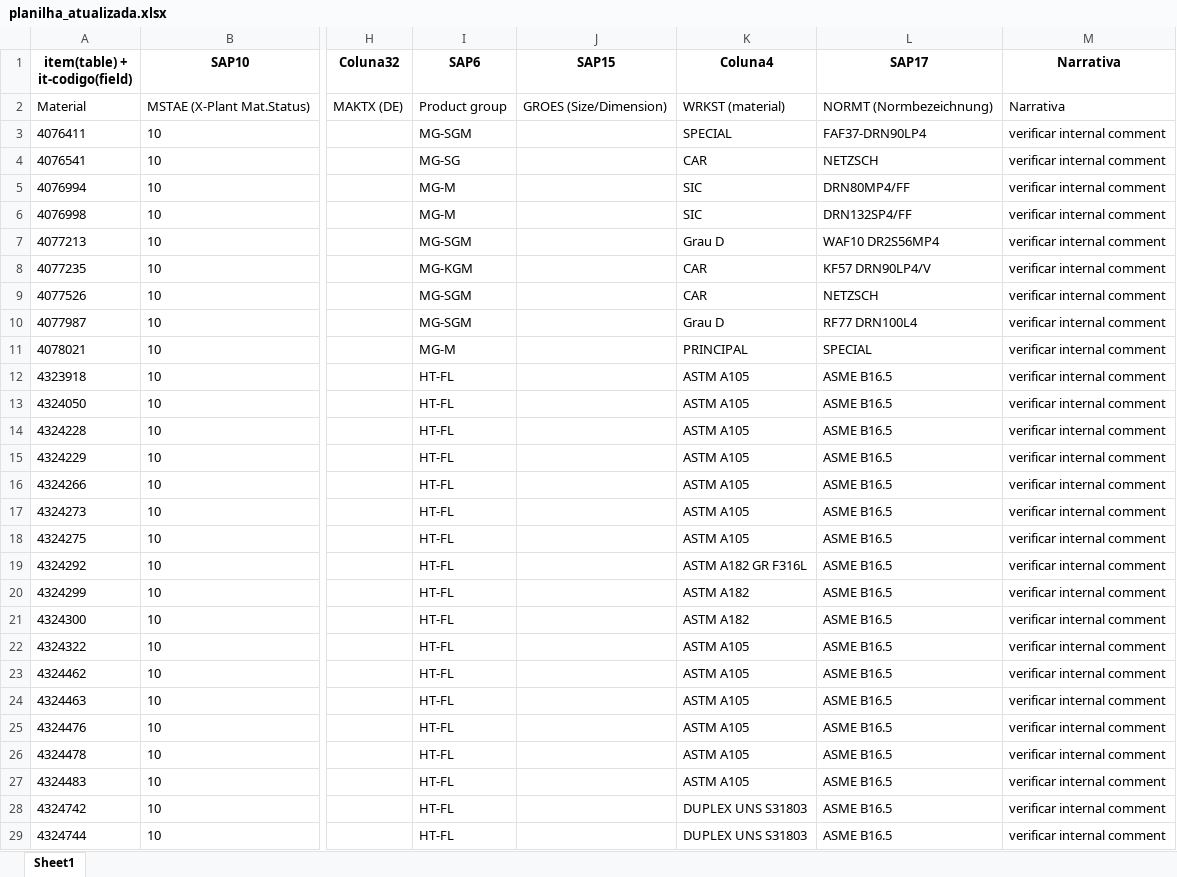
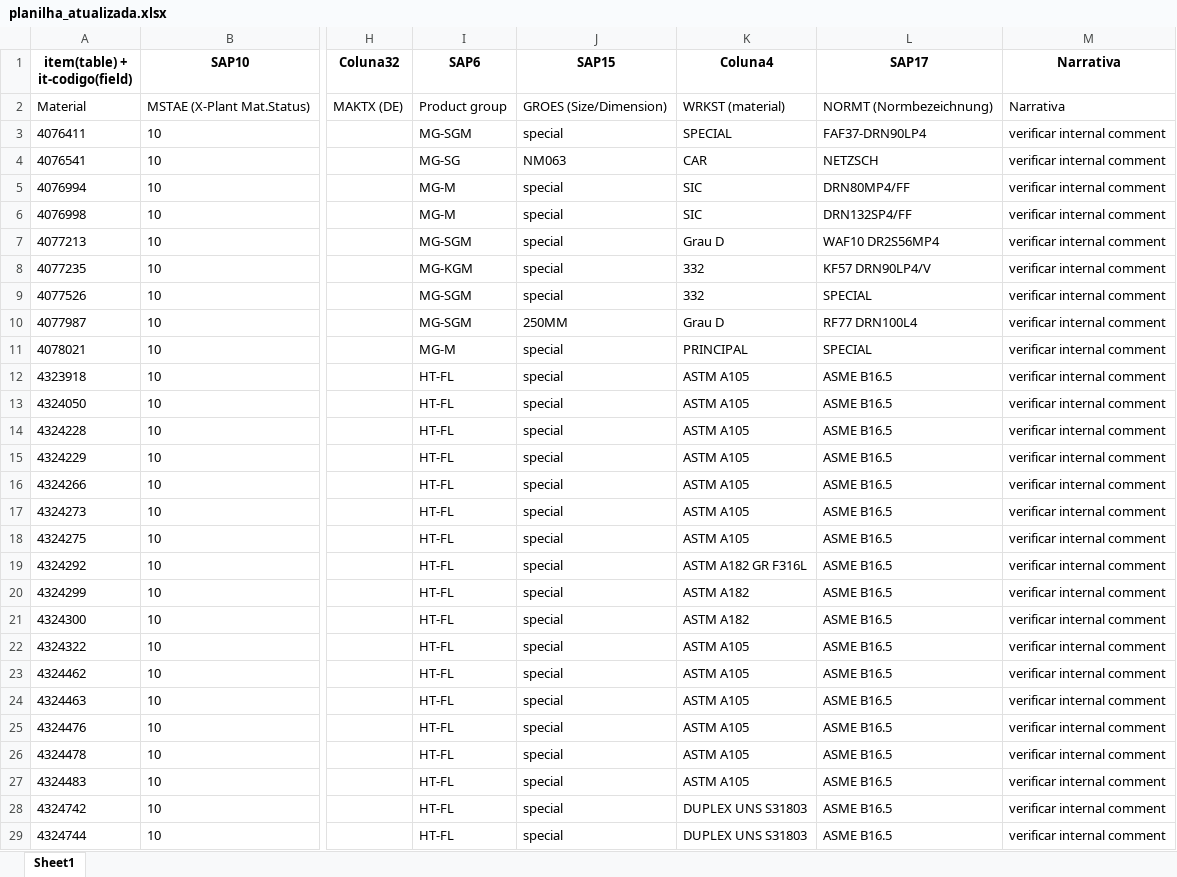
Before and after one commit to NEGuenther/Automa--o, an Excel workbook: planilhas/planilha_atualizada.xlsx, sheet Sheet1, drawn as a sheet; only a part is shown, gaps mark what is left out; values as stored, in another font and other column widths than the file's, no borders; the diff covers the shown part only; the diff names each change by its address in the sheet, - before the commit and + after, or states it on an @@ line.

```diff
--- a/planilhas/planilha_atualizada.xlsx (sheet Sheet1)
+++ b/planilhas/planilha_atualizada.xlsx (sheet Sheet1)
-J3 (SAP15): (empty)
+J3 (SAP15): special
-J4 (SAP15): (empty)
+J4 (SAP15): NM063
-J5:J9 (SAP15): (empty)
+J5:J9 (SAP15): special
-K8:K9 (Coluna4): CAR
+K8:K9 (Coluna4): 332
-L9 (SAP17): NETZSCH
+L9 (SAP17): SPECIAL
-J10 (SAP15): (empty)
+J10 (SAP15): 250MM
-J11:J29 (SAP15): (empty)
+J11:J29 (SAP15): special
```
Also changed, not shown: 151 edited cells elsewhere in this sheet, 1 other file.
